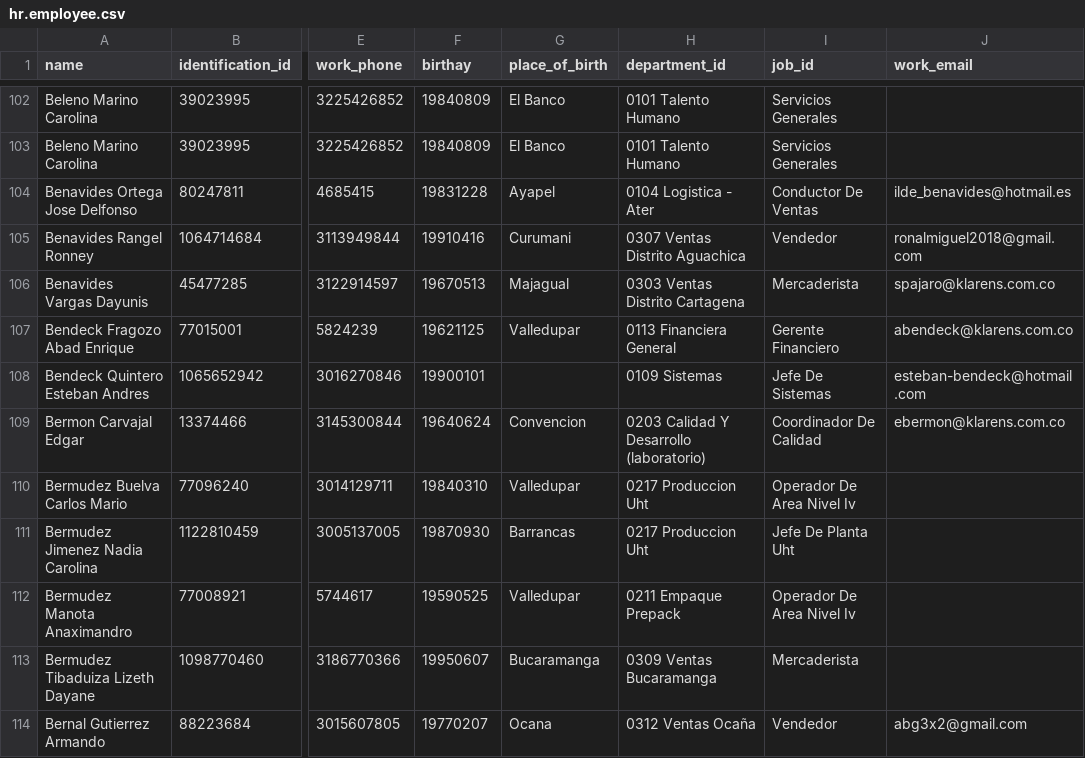
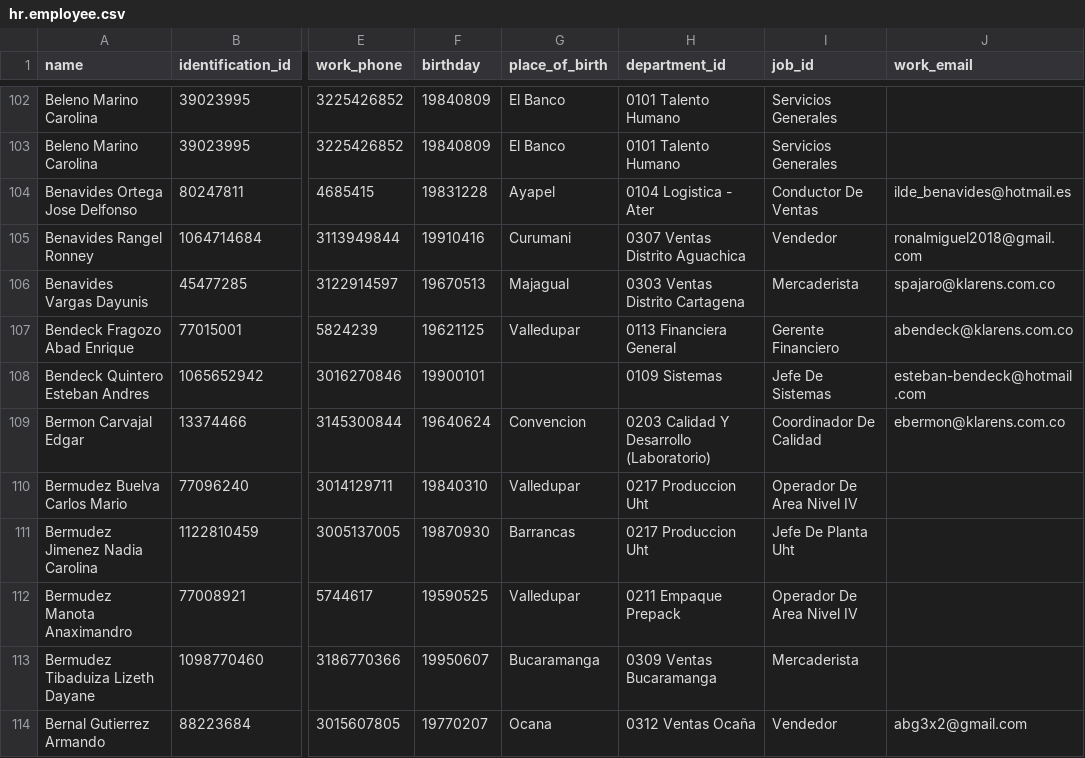
Before and after one commit to tate11/Odoo_import_export, a CSV file: migrador_load/DATA/External_Data/hr.employee.csv, drawn as a sheet; only a part is shown, gaps mark what is left out; the diff covers the shown part only; the diff names each change by its address in the sheet, - before the commit and + after, or states it on an @@ line.

```diff
--- a/migrador_load/DATA/External_Data/hr.employee.csv
+++ b/migrador_load/DATA/External_Data/hr.employee.csv
-F1: birthay
+F1: birthday
-H109 (department_id): 0203 Calidad Y Desarrollo (laboratorio)
+H109 (department_id): 0203 Calidad Y Desarrollo (Laboratorio)
-I110 (job_id): Operador De Area Nivel Iv
+I110 (job_id): Operador De Area Nivel IV
-I112 (job_id): Operador De Area Nivel Iv
+I112 (job_id): Operador De Area Nivel IV
```
Also changed, not shown: 92 edited cells elsewhere in this file, 6 other files.
